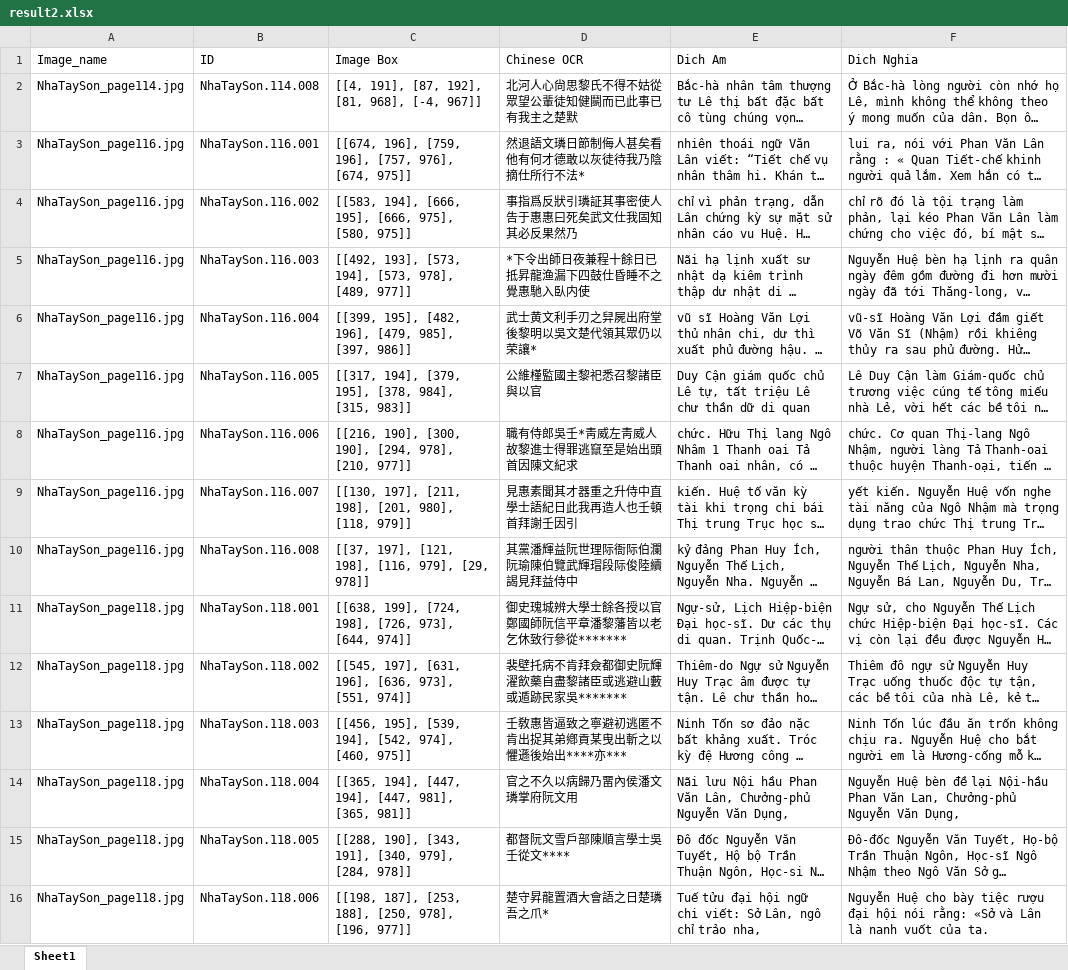
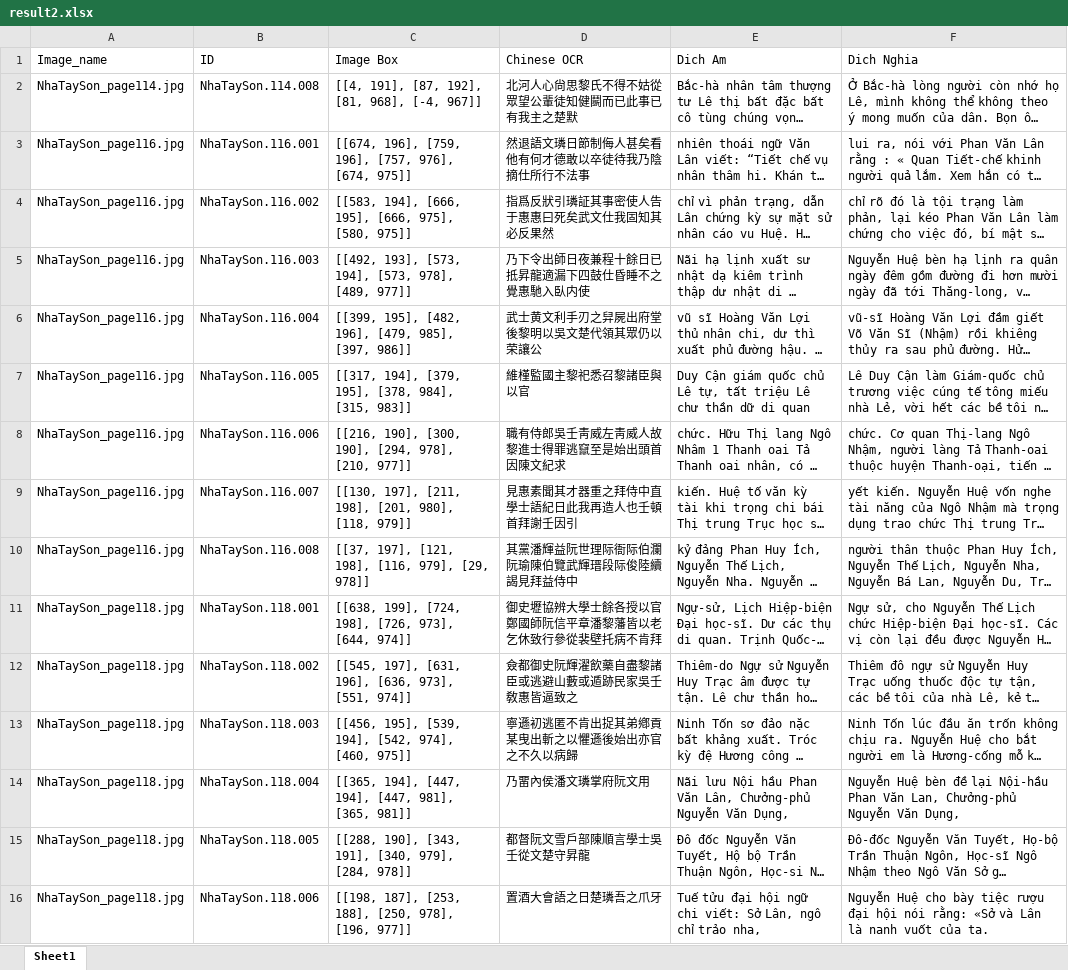
Before and after one commit to vuongquocphong/mod_bertalign, an Excel workbook: Data/OnProcess/result2.xlsx, sheet Sheet1, drawn as a sheet; only a part is shown; long unchanged cells end in …; values as stored, in another font and other column widths than the file's, no borders; the diff covers the shown part only; the diff names each change by its address in the sheet, - before the commit and + after, or states it on an @@ line.

Commit message:
update result2

```diff
--- a/Data/OnProcess/result2.xlsx (sheet Sheet1)
+++ b/Data/OnProcess/result2.xlsx (sheet Sheet1)
-D3 (Chinese OCR): 然退語文璘日節制侮人甚矣看他有何才德敢以灰徒待我乃陰摘仕所行不法*
+D3 (Chinese OCR): 然退語文璘日節制侮人甚矣看他有何才德敢以卒徒待我乃陰摘仕所行不法事
-D4 (Chinese OCR): 事指爲反狀引璘証其事密使人告于惠惠曰死矣武文仕我固知其必反果然乃
+D4 (Chinese OCR): 指爲反狀引璘証其事密使人告于惠惠曰死矣武文仕我固知其必反果然
-D5 (Chinese OCR): *下令出師日夜兼程十餘日已抵昇龍渔漏下四鼓仕昏睡不之覺惠馳入臥内使
+D5 (Chinese OCR): 乃下令出師日夜兼程十餘日已抵昇龍適漏下四鼓仕昏睡不之覺惠馳入臥内使
-D6 (Chinese OCR): 武士黄文利手刃之舁屍出府堂後黎明以吳文楚代領其眾仍以荣讓*
+D6 (Chinese OCR): 武士黄文利手刃之舁屍出府堂後黎明以吳文楚代領其眾仍以荣讓公
-D7 (Chinese OCR): 公維槿監國主黎祀悉召黎諸臣與以官
+D7 (Chinese OCR): 維槿監國主黎祀悉召黎諸臣與以官
-D8 (Chinese OCR): 職有侍郎吳壬*靑威左靑威人故黎進士得罪逃竄至是始出頭首因陳文紀求
+D8 (Chinese OCR): 職有侍郎吳壬靑威左靑威人故黎進士得罪逃竄至是始出頭首因陳文紀求
-D9 (Chinese OCR): 見惠素聞其才器重之升侍中直學士語紀日此我再造人也壬頓首拜謝壬因引
+D9 (Chinese OCR): 見惠素聞其才器重之拜侍中直學士語紀日此我再造人也壬頓首拜謝壬因引
-D10 (Chinese OCR): 其黨潘輝益阮世理际衙际伯瀾阮瑜陳伯覽武輝瑁段际俊陸續謁見拜益侍中
+D10 (Chinese OCR): 其黨潘輝益阮世理际衙际伯瀾阮瑜陳伯覽武輝瑨段际俊陸續謁見拜益侍中
-D11 (Chinese OCR): 御史瑰城辨大學士餘各授以官鄭國師阮信平章潘黎藩皆以老乞休致行參從*******
+D11 (Chinese OCR): 御史壢協辨大學士餘各授以官鄭國師阮信平章潘黎藩皆以老乞休致行參從裴壁托病不肯拜
-D12 (Chinese OCR): 裴壁托病不肯拜僉都御史阮輝濯飲藥自盡黎諸臣或逃避山藪或遁跡民家吳*******
+D12 (Chinese OCR): 僉都御史阮輝濯飲藥自盡黎諸臣或逃避山藪或遁跡民家吳壬敎惠皆逼致之
-D13 (Chinese OCR): 壬敎惠皆逼致之寧避初逃匿不肯出捉其弟鄕貢某曳出斬之以懼遜後始出****亦***
+D13 (Chinese OCR): 寧遜初逃匿不肯出捉其弟鄕貢某曳出斬之以懼遜後始出亦官之不久以病歸
-D14 (Chinese OCR): 官之不久以病歸乃畱內侯潘文璘掌府阮文用
+D14 (Chinese OCR): 乃畱內侯潘文璘掌府阮文用
-D15 (Chinese OCR): 都督阮文雪戶部陳順言學士吳壬從文****
+D15 (Chinese OCR): 都督阮文雪戶部陳順言學士吳壬從文楚守昇龍
-D16 (Chinese OCR): 楚守昇龍置酒大會語之日楚璘吾之爪*
+D16 (Chinese OCR): 置酒大會語之日楚璘吾之爪牙
```
Also changed, not shown: 11 edited cells elsewhere in this sheet.
